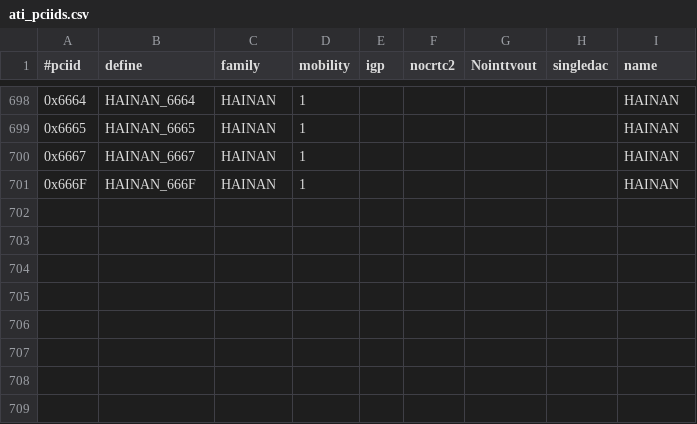
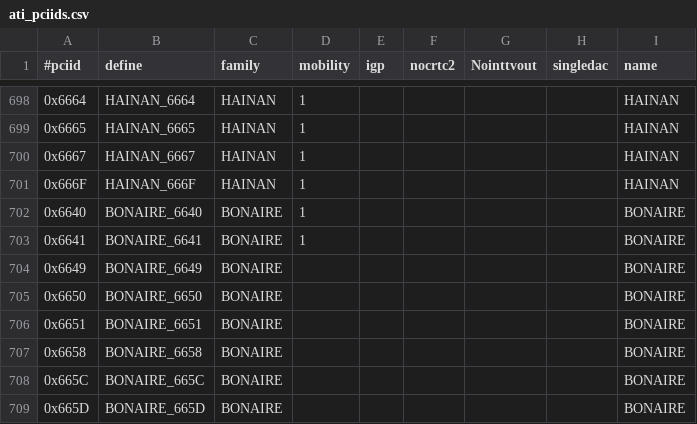
Before and after one commit to unity8-team/mir, a CSV file: src/pcidb/ati_pciids.csv, drawn as a sheet; only a part is shown, gaps mark what is left out.

Commit message:
radeon/kms: add bonaire pci ids
Signed-off-by: Alex Deucher <alexander.deucher@amd.com>

```diff
--- a/src/pcidb/ati_pciids.csv
+++ b/src/pcidb/ati_pciids.csv
@@ -701 +701,9 @@
 "0x666F","HAINAN_666F","HAINAN",1,,,,,"HAINAN"
+"0x6640","BONAIRE_6640","BONAIRE",1,,,,,"BONAIRE"
+"0x6641","BONAIRE_6641","BONAIRE",1,,,,,"BONAIRE"
+"0x6649","BONAIRE_6649","BONAIRE",,,,,,"BONAIRE"
+"0x6650","BONAIRE_6650","BONAIRE",,,,,,"BONAIRE"
+"0x6651","BONAIRE_6651","BONAIRE",,,,,,"BONAIRE"
+"0x6658","BONAIRE_6658","BONAIRE",,,,,,"BONAIRE"
+"0x665C","BONAIRE_665C","BONAIRE",,,,,,"BONAIRE"
+"0x665D","BONAIRE_665D","BONAIRE",,,,,,"BONAIRE"
```
Also changed, not shown: 5 other files.
